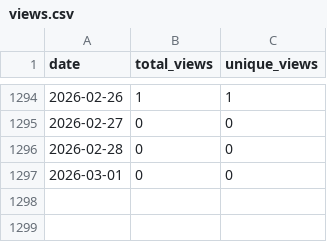
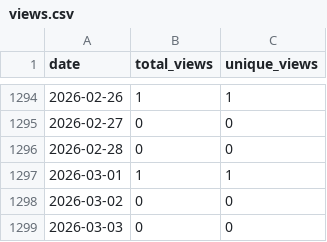
Before and after one commit to wumphlett/COMP-4300, a CSV file: .traffic/views.csv, drawn as a sheet; only a part is shown, gaps mark what is left out.

```diff
--- a/.traffic/views.csv
+++ b/.traffic/views.csv
@@ -1296,2 +1296,4 @@ date,total_views,unique_views
 2026-02-28,0,0
-2026-03-01,0,0
+2026-03-01,1,1
+2026-03-02,0,0
+2026-03-03,0,0
```
Also changed, not shown: .traffic/clones.csv, 3 other files.
